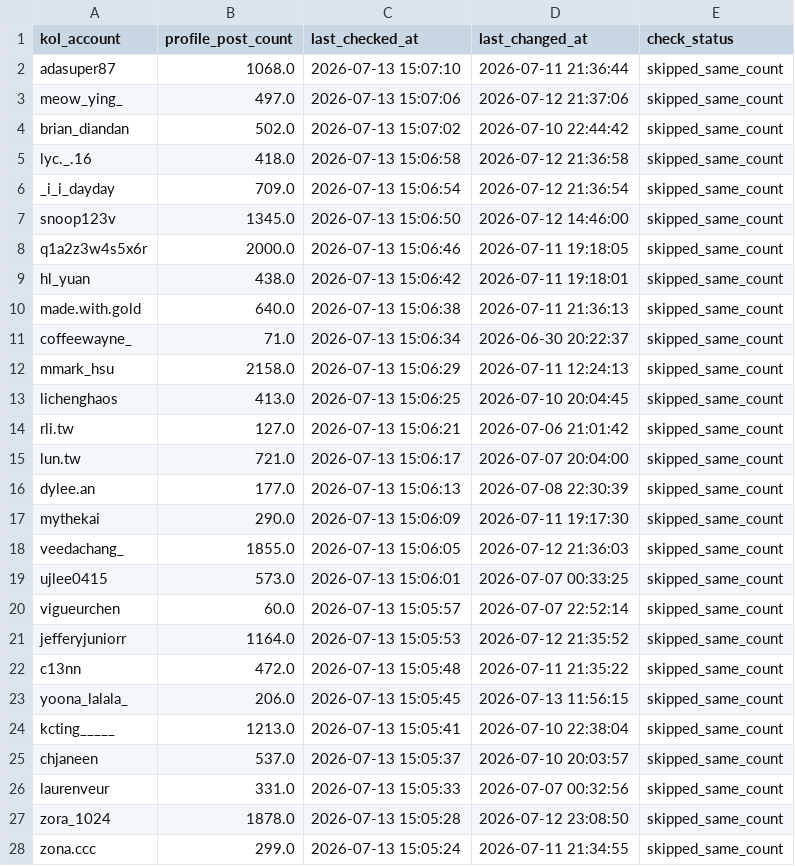
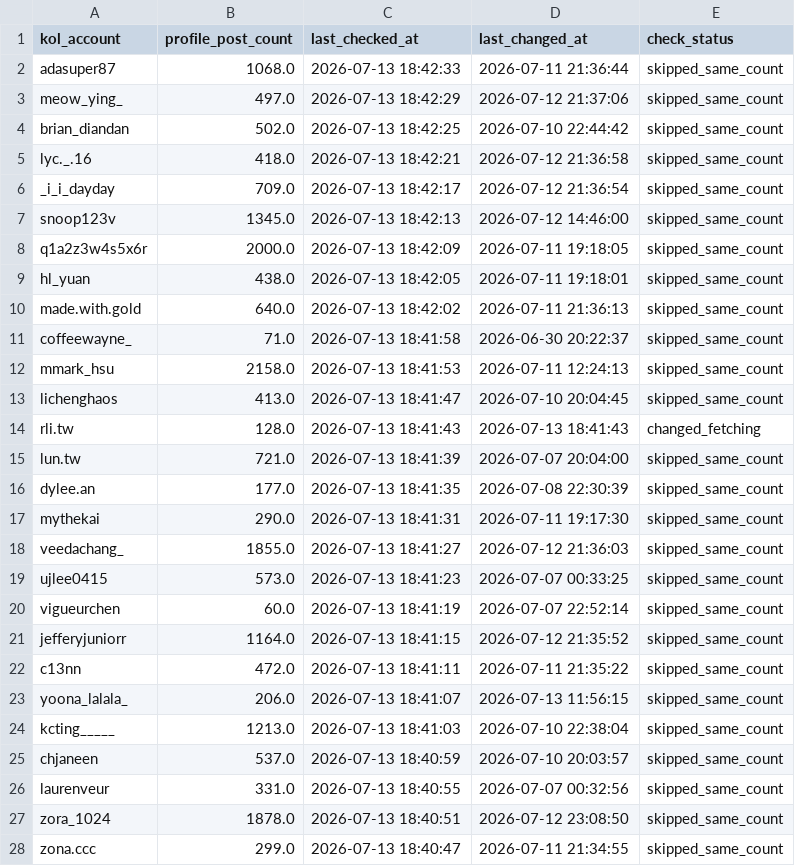
Before and after one commit to sabina-lu/reels-scraping, a CSV file: data/profile_post_state.csv, drawn as a sheet; only a part is shown; the diff covers the shown part only.

```diff
--- a/data/profile_post_state.csv
+++ b/data/profile_post_state.csv
@@ -1,28 +1,28 @@
 kol_account,profile_post_count,last_checked_at,last_changed_at,check_status
-adasuper87,1068.0,2026-07-13 15:07:10,2026-07-11 21:36:44,skipped_same_count
-meow_ying_,497.0,2026-07-13 15:07:06,2026-07-12 21:37:06,skipped_same_count
-brian_diandan,502.0,2026-07-13 15:07:02,2026-07-10 22:44:42,skipped_same_count
-lyc._.16,418.0,2026-07-13 15:06:58,2026-07-12 21:36:58,skipped_same_count
-_i_i_dayday,709.0,2026-07-13 15:06:54,2026-07-12 21:36:54,skipped_same_count
-snoop123v,1345.0,2026-07-13 15:06:50,2026-07-12 14:46:00,skipped_same_count
-q1a2z3w4s5x6r,2000.0,2026-07-13 15:06:46,2026-07-11 19:18:05,skipped_same_count
-hl_yuan,438.0,2026-07-13 15:06:42,2026-07-11 19:18:01,skipped_same_count
-made.with.gold,640.0,2026-07-13 15:06:38,2026-07-11 21:36:13,skipped_same_count
-coffeewayne_,71.0,2026-07-13 15:06:34,2026-06-30 20:22:37,skipped_same_count
-mmark_hsu,2158.0,2026-07-13 15:06:29,2026-07-11 12:24:13,skipped_same_count
-lichenghaos,413.0,2026-07-13 15:06:25,2026-07-10 20:04:45,skipped_same_count
-rli.tw,127.0,2026-07-13 15:06:21,2026-07-06 21:01:42,skipped_same_count
-lun.tw,721.0,2026-07-13 15:06:17,2026-07-07 20:04:00,skipped_same_count
-dylee.an,177.0,2026-07-13 15:06:13,2026-07-08 22:30:39,skipped_same_count
-mythekai,290.0,2026-07-13 15:06:09,2026-07-11 19:17:30,skipped_same_count
-veedachang_,1855.0,2026-07-13 15:06:05,2026-07-12 21:36:03,skipped_same_count
-ujlee0415,573.0,2026-07-13 15:06:01,2026-07-07 00:33:25,skipped_same_count
-vigueurchen,60.0,2026-07-13 15:05:57,2026-07-07 22:52:14,skipped_same_count
-jefferyjuniorr,1164.0,2026-07-13 15:05:53,2026-07-12 21:35:52,skipped_same_count
-c13nn,472.0,2026-07-13 15:05:48,2026-07-11 21:35:22,skipped_same_count
-yoona_lalala_,206.0,2026-07-13 15:05:45,2026-07-13 11:56:15,skipped_same_count
-kcting_____,1213.0,2026-07-13 15:05:41,2026-07-10 22:38:04,skipped_same_count
-chjaneen,537.0,2026-07-13 15:05:37,2026-07-10 20:03:57,skipped_same_count
-laurenveur,331.0,2026-07-13 15:05:33,2026-07-07 00:32:56,skipped_same_count
-zora_1024,1878.0,2026-07-13 15:05:28,2026-07-12 23:08:50,skipped_same_count
-zona.ccc,299.0,2026-07-13 15:05:24,2026-07-11 21:34:55,skipped_same_count
+adasuper87,1068.0,2026-07-13 18:42:33,2026-07-11 21:36:44,skipped_same_count
+meow_ying_,497.0,2026-07-13 18:42:29,2026-07-12 21:37:06,skipped_same_count
+brian_diandan,502.0,2026-07-13 18:42:25,2026-07-10 22:44:42,skipped_same_count
+lyc._.16,418.0,2026-07-13 18:42:21,2026-07-12 21:36:58,skipped_same_count
+_i_i_dayday,709.0,2026-07-13 18:42:17,2026-07-12 21:36:54,skipped_same_count
+snoop123v,1345.0,2026-07-13 18:42:13,2026-07-12 14:46:00,skipped_same_count
+q1a2z3w4s5x6r,2000.0,2026-07-13 18:42:09,2026-07-11 19:18:05,skipped_same_count
+hl_yuan,438.0,2026-07-13 18:42:05,2026-07-11 19:18:01,skipped_same_count
+made.with.gold,640.0,2026-07-13 18:42:02,2026-07-11 21:36:13,skipped_same_count
+coffeewayne_,71.0,2026-07-13 18:41:58,2026-06-30 20:22:37,skipped_same_count
+mmark_hsu,2158.0,2026-07-13 18:41:53,2026-07-11 12:24:13,skipped_same_count
+lichenghaos,413.0,2026-07-13 18:41:47,2026-07-10 20:04:45,skipped_same_count
+rli.tw,128.0,2026-07-13 18:41:43,2026-07-13 18:41:43,changed_fetching
+lun.tw,721.0,2026-07-13 18:41:39,2026-07-07 20:04:00,skipped_same_count
+dylee.an,177.0,2026-07-13 18:41:35,2026-07-08 22:30:39,skipped_same_count
+mythekai,290.0,2026-07-13 18:41:31,2026-07-11 19:17:30,skipped_same_count
+veedachang_,1855.0,2026-07-13 18:41:27,2026-07-12 21:36:03,skipped_same_count
+ujlee0415,573.0,2026-07-13 18:41:23,2026-07-07 00:33:25,skipped_same_count
+vigueurchen,60.0,2026-07-13 18:41:19,2026-07-07 22:52:14,skipped_same_count
+jefferyjuniorr,1164.0,2026-07-13 18:41:15,2026-07-12 21:35:52,skipped_same_count
+c13nn,472.0,2026-07-13 18:41:11,2026-07-11 21:35:22,skipped_same_count
+yoona_lalala_,206.0,2026-07-13 18:41:07,2026-07-13 11:56:15,skipped_same_count
+kcting_____,1213.0,2026-07-13 18:41:03,2026-07-10 22:38:04,skipped_same_count
+chjaneen,537.0,2026-07-13 18:40:59,2026-07-10 20:03:57,skipped_same_count
+laurenveur,331.0,2026-07-13 18:40:55,2026-07-07 00:32:56,skipped_same_count
+zora_1024,1878.0,2026-07-13 18:40:51,2026-07-12 23:08:50,skipped_same_count
+zona.ccc,299.0,2026-07-13 18:40:47,2026-07-11 21:34:55,skipped_same_count
```
Also changed, not shown: 159 edited cells elsewhere in this file, data/reels_static_info.csv.
